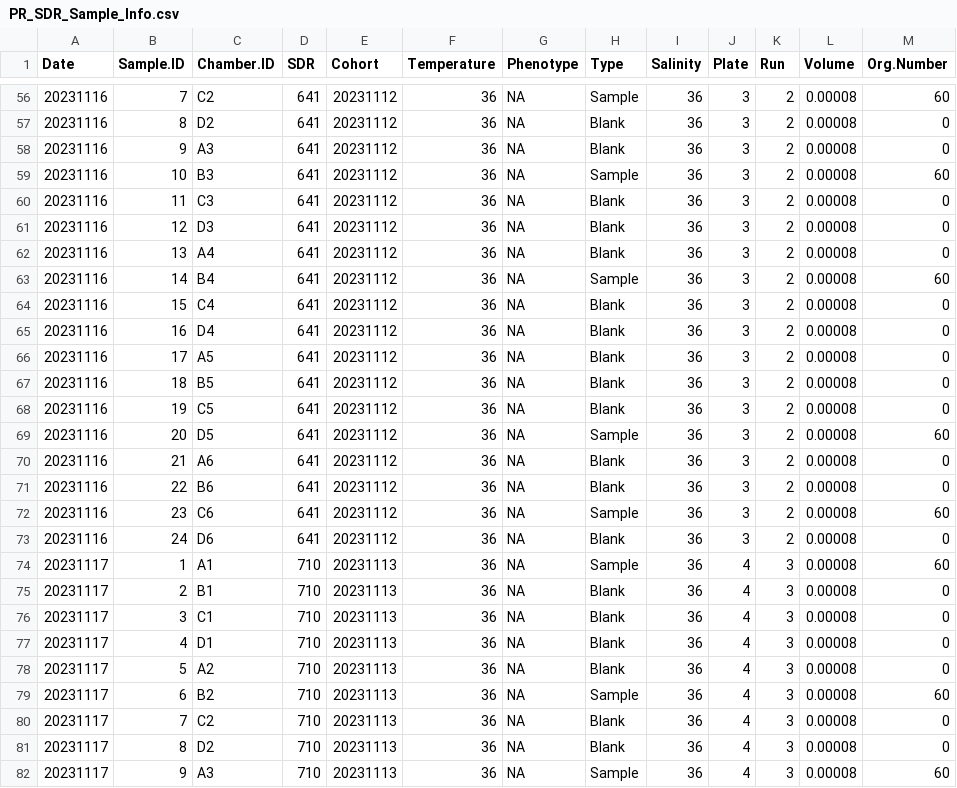
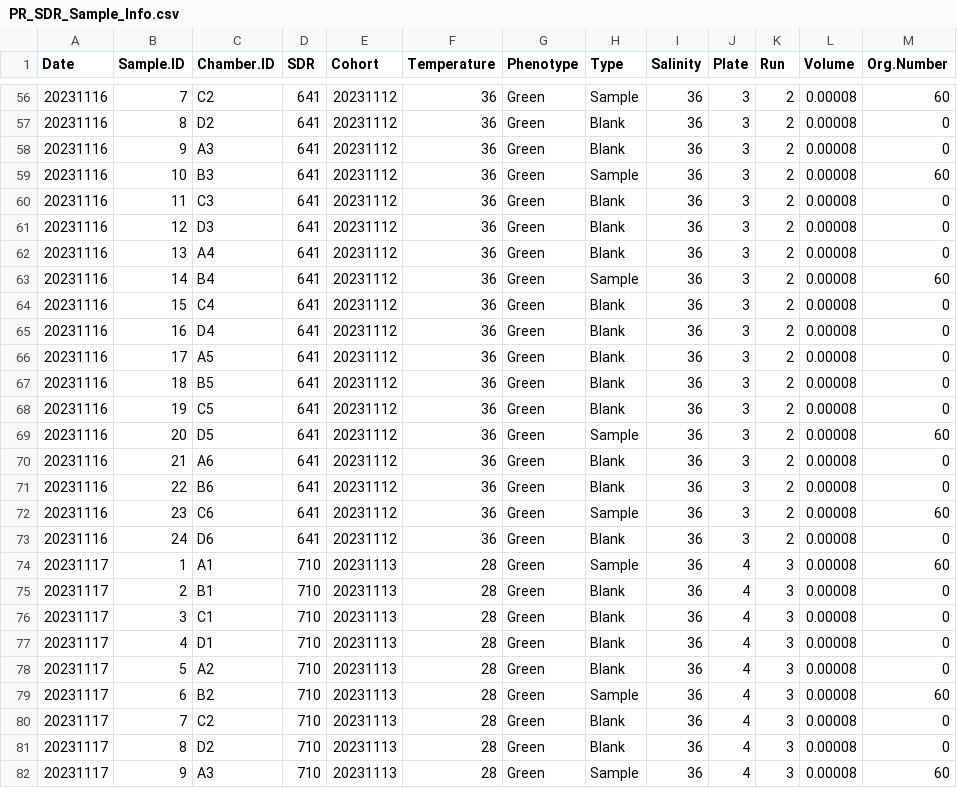
Before and after one commit to hputnam/Poc_RAPID, a CSV file: RAnalysis/data/pr_sdr/PR_SDR_Sample_Info.csv, drawn as a sheet; only a part is shown, gaps mark what is left out; the diff covers the shown part only; the diff names each change by its address in the sheet, - before the commit and + after, or states it on an @@ line.

```diff
--- a/RAnalysis/data/pr_sdr/PR_SDR_Sample_Info.csv
+++ b/RAnalysis/data/pr_sdr/PR_SDR_Sample_Info.csv
-G56:G82 (Phenotype): NA
+G56:G82 (Phenotype): Green
-F74:F82 (Temperature): 36
+F74:F82 (Temperature): 28
```
Also changed, not shown: 86 edited cells elsewhere in this file, RAnalysis/data/spawning/Pocillopora_Spawning_Observations_2023_2024.csv, 4 other files.
